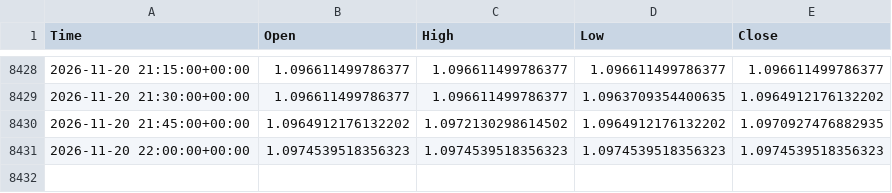
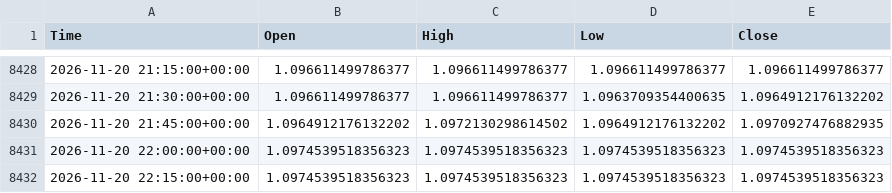
Before and after one commit to rn4hmgbfhg-maker/fx-usdjpy, a CSV file: data/eurusd_15m.csv, drawn as a sheet; only a part is shown, gaps mark what is left out.

```diff
--- a/data/eurusd_15m.csv
+++ b/data/eurusd_15m.csv
@@ -8431 +8431,2 @@ Time,Open,High,Low,Close
 2026-11-20 22:00:00+00:00,1.0974539518356323,1.0974539518356323,1.0974539518356323,1.0974539518356323
+2026-11-20 22:15:00+00:00,1.0974539518356323,1.0974539518356323,1.0974539518356323,1.0974539518356323
```
Also changed, not shown: data/eurjpy_15m.csv, data/gbpjpy_15m.csv, 9 other files.
